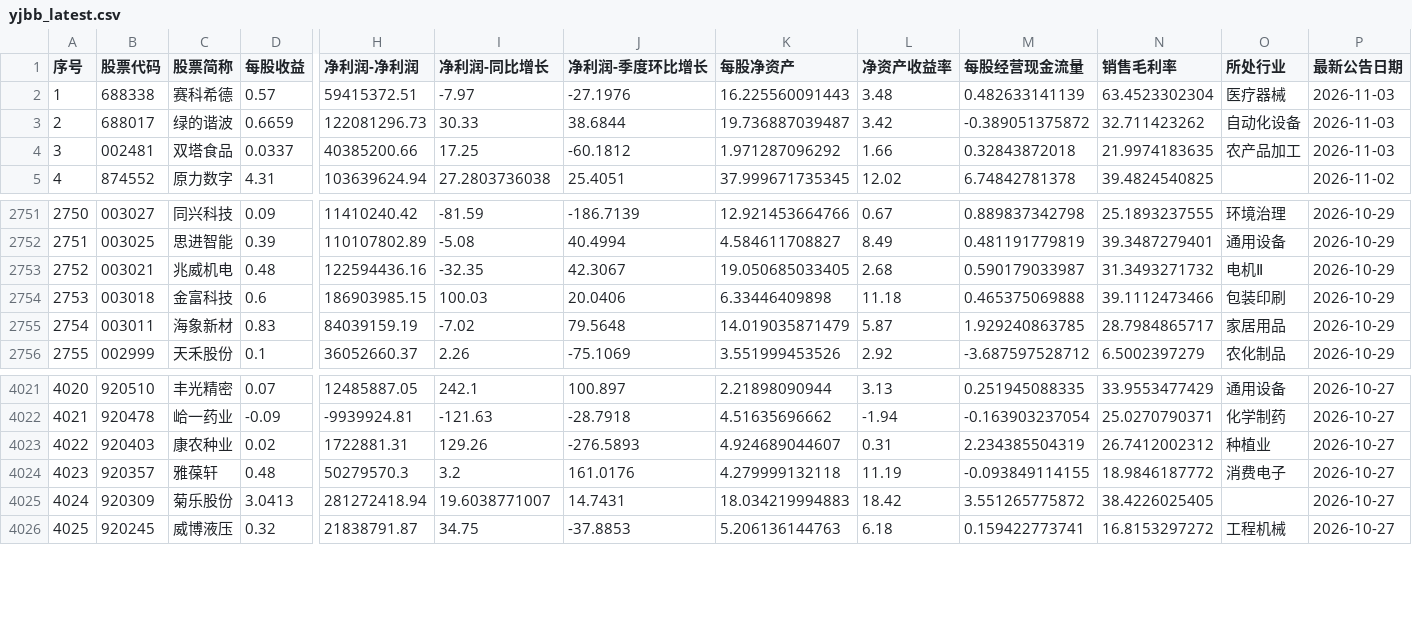
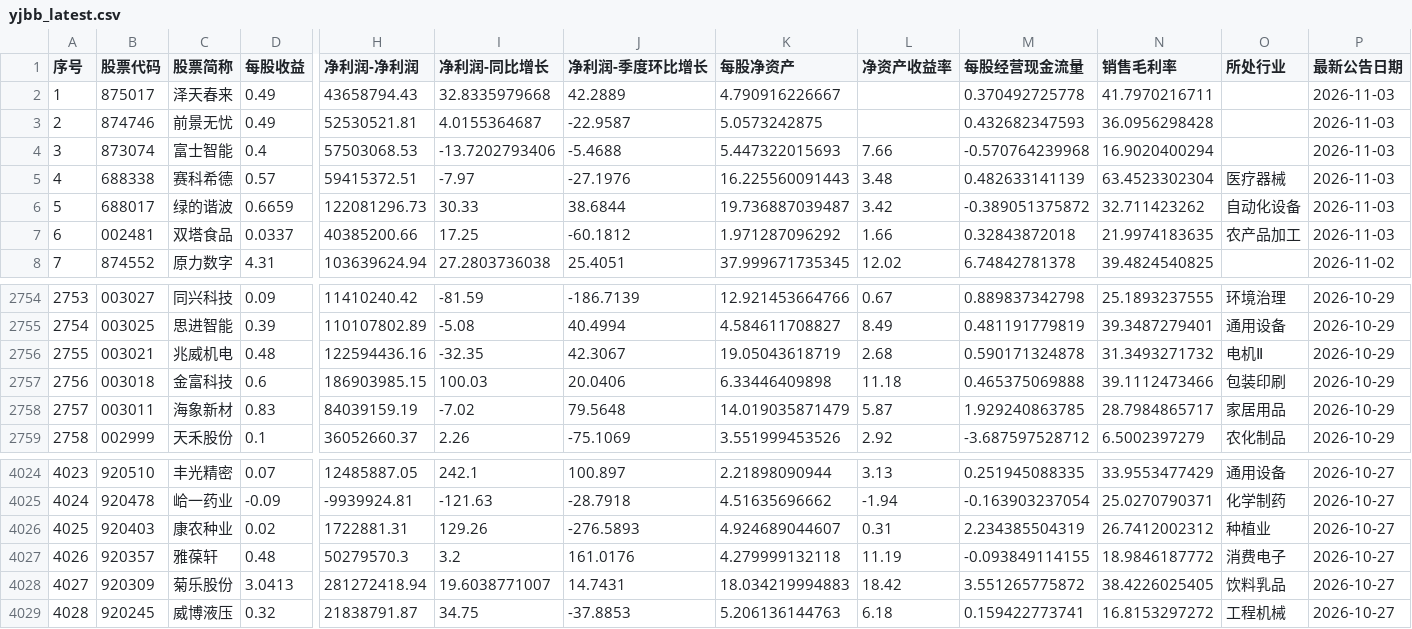
Before and after one commit to yiongq/astock-radar, a CSV file: data/latest/yjbb_latest.csv, drawn as a sheet; only a part is shown, gaps mark what is left out; addresses are those after the commit; rows hold the shown columns only; the diff names each change by its address in the sheet, - before the commit and + after, or states it on an @@ line.

```diff
--- a/data/latest/yjbb_latest.csv
+++ b/data/latest/yjbb_latest.csv
+row 2: 1 | 875017 | 泽天春来 | 0.49 | 43658794.43 | 32.8335979668 | 42.2889 | 4.790916226667 |  | 0.370492725778 | 41.7970216711 |  | 2026-11-03
+row 3: 2 | 874746 | 前景无忧 | 0.49 | 52530521.81 | 4.0155364687 | -22.9587 | 5.0573242875 |  | 0.432682347593 | 36.0956298428 |  | 2026-11-03
+row 4: 3 | 873074 | 富士智能 | 0.4 | 57503068.53 | -13.7202793406 | -5.4688 | 5.447322015693 | 7.66 | -0.570764239968 | 16.9020400294 |  | 2026-11-03
@@ column A (序号) renumbered from row 5 down @@
-K2756 (每股净资产): 19.050685033405
+K2756 (每股净资产): 19.05043618719
-M2756 (每股经营现金流量): 0.590179033987
+M2756 (每股经营现金流量): 0.590171324878
-O4028 (所处行业): (empty)
+O4028 (所处行业): 饮料乳品
```
Also changed, not shown: data/latest/klines.csv, data/latest/spot.csv, 9 other files.
